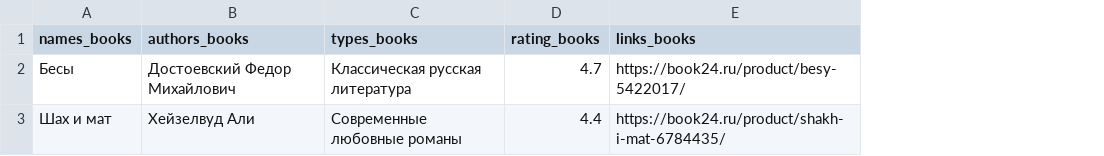
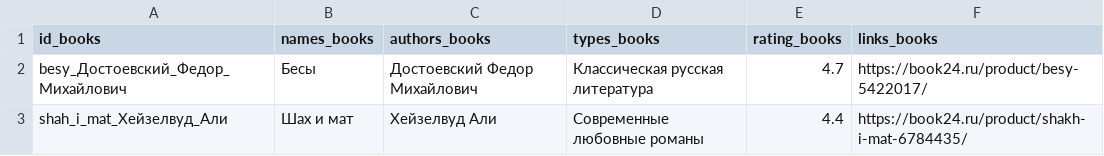
Before and after one commit to TigodanAC/MyDearDiary, a CSV file: micro_books.csv, drawn as a sheet; the diff names each change by its address in the sheet, - before the commit and + after, or states it on an @@ line.

```diff
--- a/micro_books.csv
+++ b/micro_books.csv
+column A (id_books), rows 2-3: besy_Достоевский_Федор_Михайлович | shah_i_mat_Хейзелвуд_Али
```
Also changed, not shown: micro_films.csv, 1 other file.
